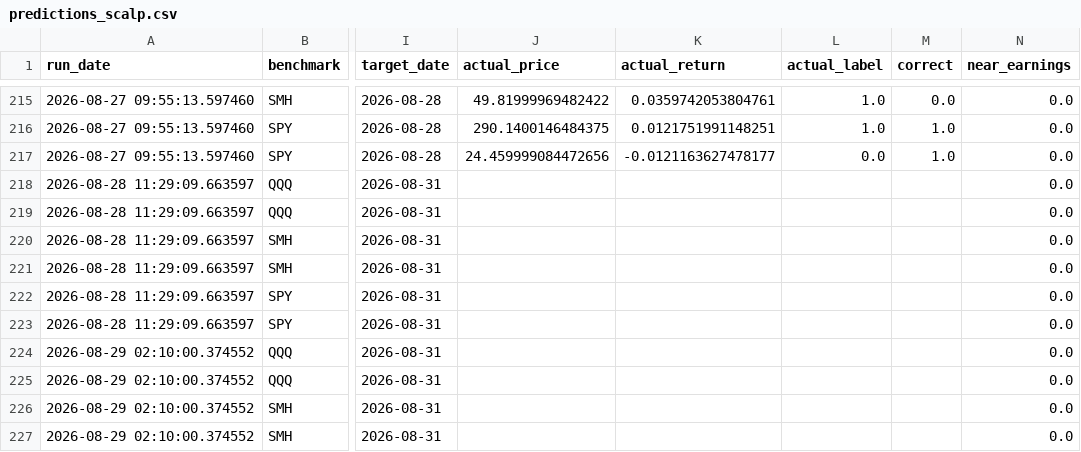
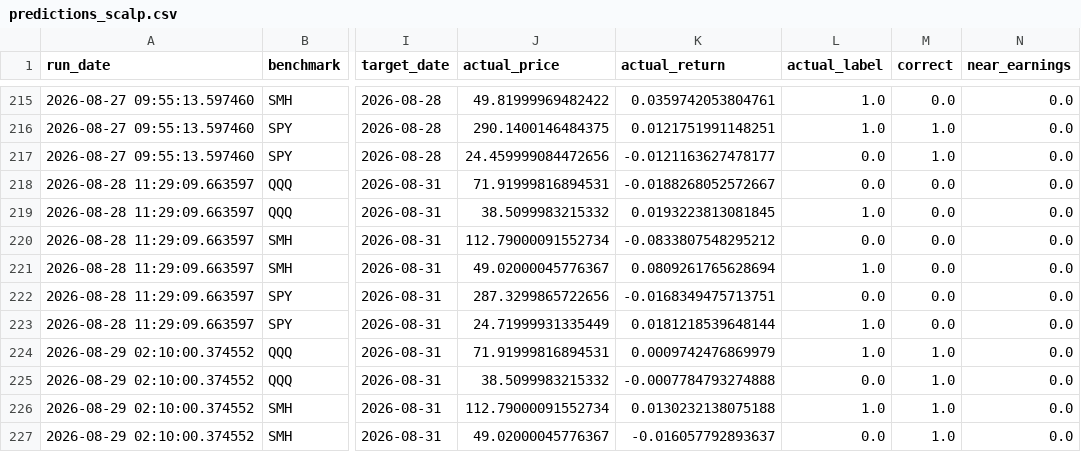
Before and after one commit to Battery2X/battery-predictor, a CSV file: logs/predictions_scalp.csv, drawn as a sheet; only a part is shown, gaps mark what is left out; the diff covers the shown part only; the diff names each change by its address in the sheet, - before the commit and + after, or states it on an @@ line.

```diff
--- a/logs/predictions_scalp.csv
+++ b/logs/predictions_scalp.csv
-J218 (actual_price): (empty)
+J218 (actual_price): 71.91999816894531
-K218 (actual_return): (empty)
+K218 (actual_return): -0.0188268052572667
-L218 (actual_label): (empty)
+L218 (actual_label): 0.0
-M218:M223 (correct): (empty)
+M218:M223 (correct): 0.0
-J219 (actual_price): (empty)
+J219 (actual_price): 38.5099983215332
-K219 (actual_return): (empty)
+K219 (actual_return): 0.0193223813081845
-L219 (actual_label): (empty)
+L219 (actual_label): 1.0
-J220 (actual_price): (empty)
+J220 (actual_price): 112.79000091552734
-K220 (actual_return): (empty)
+K220 (actual_return): -0.0833807548295212
-L220 (actual_label): (empty)
+L220 (actual_label): 0.0
-J221 (actual_price): (empty)
+J221 (actual_price): 49.02000045776367
-K221 (actual_return): (empty)
+K221 (actual_return): 0.0809261765628694
-L221 (actual_label): (empty)
+L221 (actual_label): 1.0
-J222 (actual_price): (empty)
+J222 (actual_price): 287.3299865722656
-K222 (actual_return): (empty)
+K222 (actual_return): -0.0168349475713751
-L222 (actual_label): (empty)
+L222 (actual_label): 0.0
-J223 (actual_price): (empty)
+J223 (actual_price): 24.71999931335449
-K223 (actual_return): (empty)
+K223 (actual_return): 0.0181218539648144
-L223:L224 (actual_label): (empty)
+L223:L224 (actual_label): 1.0
-J224 (actual_price): (empty)
+J224 (actual_price): 71.91999816894531
-K224 (actual_return): (empty)
+K224 (actual_return): 0.0009742476869979
-M224:M227 (correct): (empty)
+M224:M227 (correct): 1.0
-J225 (actual_price): (empty)
+J225 (actual_price): 38.5099983215332
-K225 (actual_return): (empty)
+K225 (actual_return): -0.0007784793274888
-L225 (actual_label): (empty)
+L225 (actual_label): 0.0
-J226 (actual_price): (empty)
+J226 (actual_price): 112.79000091552734
-K226 (actual_return): (empty)
+K226 (actual_return): 0.0130232138075188
-L226 (actual_label): (empty)
+L226 (actual_label): 1.0
-J227 (actual_price): (empty)
+J227 (actual_price): 49.02000045776367
-K227 (actual_return): (empty)
+K227 (actual_return): -0.016057792893637
-L227 (actual_label): (empty)
+L227 (actual_label): 0.0
```
Also changed, not shown: 6 added rows and 32 edited cells elsewhere in this file, logs/predictions_position.csv, logs/predictions_stock_position.csv, 3 other files.
